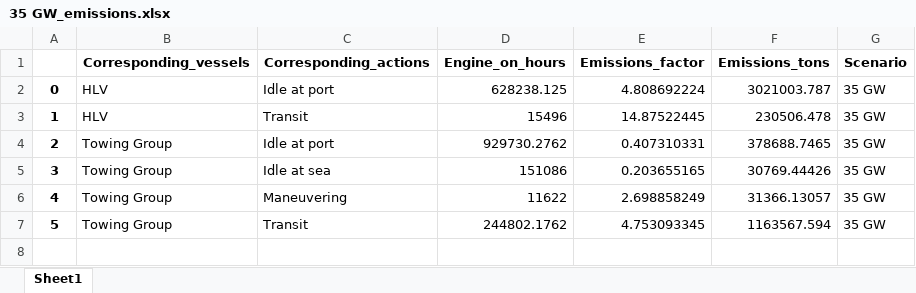
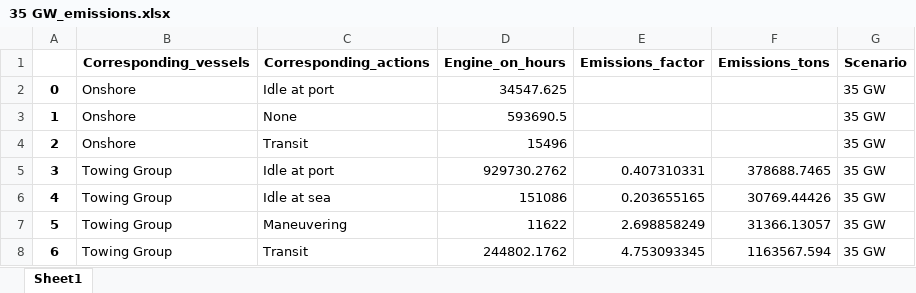
Before and after one commit to Matt-Shields/WCports-emissions, an Excel workbook: Complete_code/CORAL/results/Emissions/35 GW_emissions.xlsx, sheet Sheet1, drawn as a sheet; values as stored, in another font and other column widths than the file's, no borders; removed rows and columns are numbered as before the commit, all else as after; the diff names each change by its address in the sheet, - before the commit and + after, or states it on an @@ line.

```diff
--- a/Complete_code/CORAL/results/Emissions/35 GW_emissions.xlsx (sheet Sheet1)
+++ b/Complete_code/CORAL/results/Emissions/35 GW_emissions.xlsx (sheet Sheet1)
-row 2: 0 | HLV | Idle at port | 628238.125 | 4.808692224 | 3021003.787 | 35 GW
+row 2: 0 | Onshore | Idle at port | 34547.625 |  |  | 35 GW
+row 3: 1 | Onshore | None | 593690.5 |  |  | 35 GW
@@ column A renumbered from row 4 down @@
-B4 (Corresponding_vessels): HLV
+B4 (Corresponding_vessels): Onshore
-E4 (Emissions_factor): 14.87522445
+E4 (Emissions_factor): (empty)
-F4 (Emissions_tons): 230506.478
+F4 (Emissions_tons): (empty)
```
Also changed, not shown: Complete_code/CORAL/results/Emissions/25 GW (CC)_emissions.xlsx, Complete_code/CORAL/results/Emissions/25 GW (SC)_emissions.xlsx, 7 other files.
